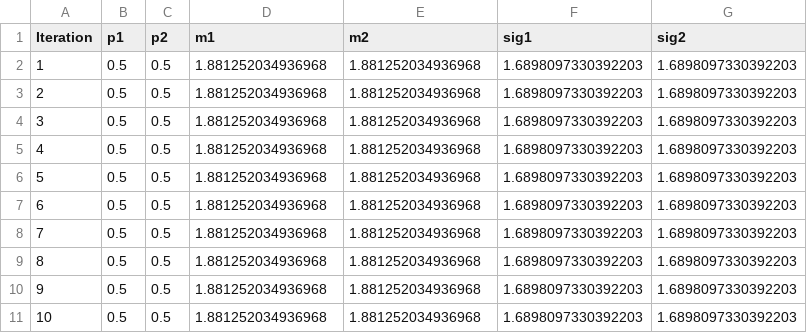
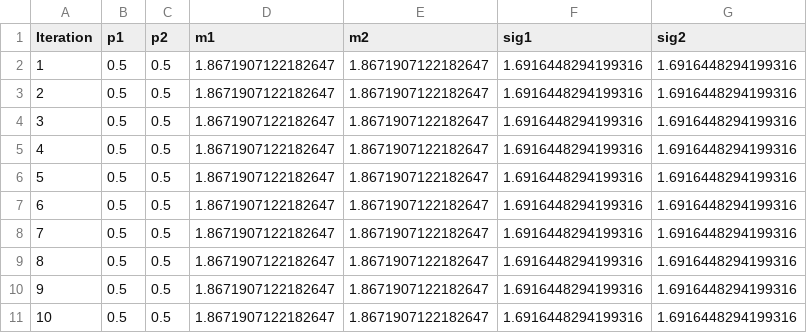
Before and after one commit to dramob/MarkovTP, a CSV file: codes/part3/em_results.csv, drawn as a sheet.

```diff
--- a/codes/part3/em_results.csv
+++ b/codes/part3/em_results.csv
@@ -1,11 +1,11 @@
 Iteration,p1,p2,m1,m2,sig1,sig2
-1,0.5,0.5,1.881252034936968,1.881252034936968,1.6898097330392203,1.6898097330392203
-2,0.5,0.5,1.881252034936968,1.881252034936968,1.6898097330392203,1.6898097330392203
-3,0.5,0.5,1.881252034936968,1.881252034936968,1.6898097330392203,1.6898097330392203
-4,0.5,0.5,1.881252034936968,1.881252034936968,1.6898097330392203,1.6898097330392203
-5,0.5,0.5,1.881252034936968,1.881252034936968,1.6898097330392203,1.6898097330392203
-6,0.5,0.5,1.881252034936968,1.881252034936968,1.6898097330392203,1.6898097330392203
-7,0.5,0.5,1.881252034936968,1.881252034936968,1.6898097330392203,1.6898097330392203
-8,0.5,0.5,1.881252034936968,1.881252034936968,1.6898097330392203,1.6898097330392203
-9,0.5,0.5,1.881252034936968,1.881252034936968,1.6898097330392203,1.6898097330392203
-10,0.5,0.5,1.881252034936968,1.881252034936968,1.6898097330392203,1.6898097330392203
+1,0.5,0.5,1.8671907122182647,1.8671907122182647,1.6916448294199316,1.6916448294199316
+2,0.5,0.5,1.8671907122182647,1.8671907122182647,1.6916448294199316,1.6916448294199316
+3,0.5,0.5,1.8671907122182647,1.8671907122182647,1.6916448294199316,1.6916448294199316
+4,0.5,0.5,1.8671907122182647,1.8671907122182647,1.6916448294199316,1.6916448294199316
+5,0.5,0.5,1.8671907122182647,1.8671907122182647,1.6916448294199316,1.6916448294199316
+6,0.5,0.5,1.8671907122182647,1.8671907122182647,1.6916448294199316,1.6916448294199316
+7,0.5,0.5,1.8671907122182647,1.8671907122182647,1.6916448294199316,1.6916448294199316
+8,0.5,0.5,1.8671907122182647,1.8671907122182647,1.6916448294199316,1.6916448294199316
+9,0.5,0.5,1.8671907122182647,1.8671907122182647,1.6916448294199316,1.6916448294199316
+10,0.5,0.5,1.8671907122182647,1.8671907122182647,1.6916448294199316,1.6916448294199316
```
Also changed, not shown: 8 other files.
